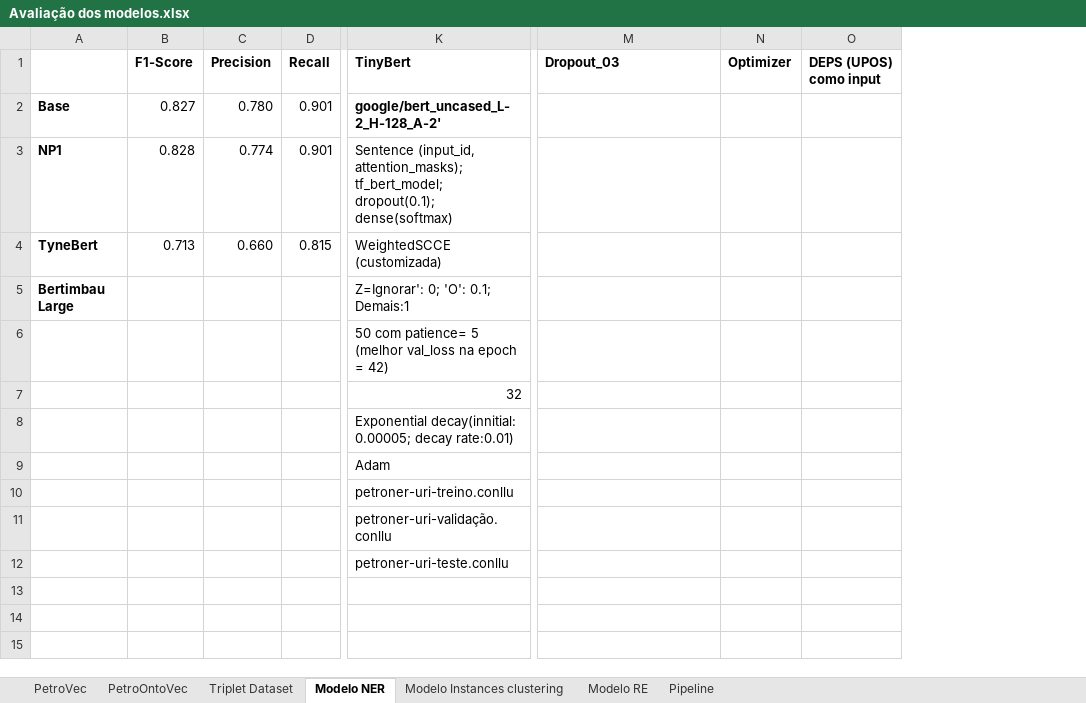
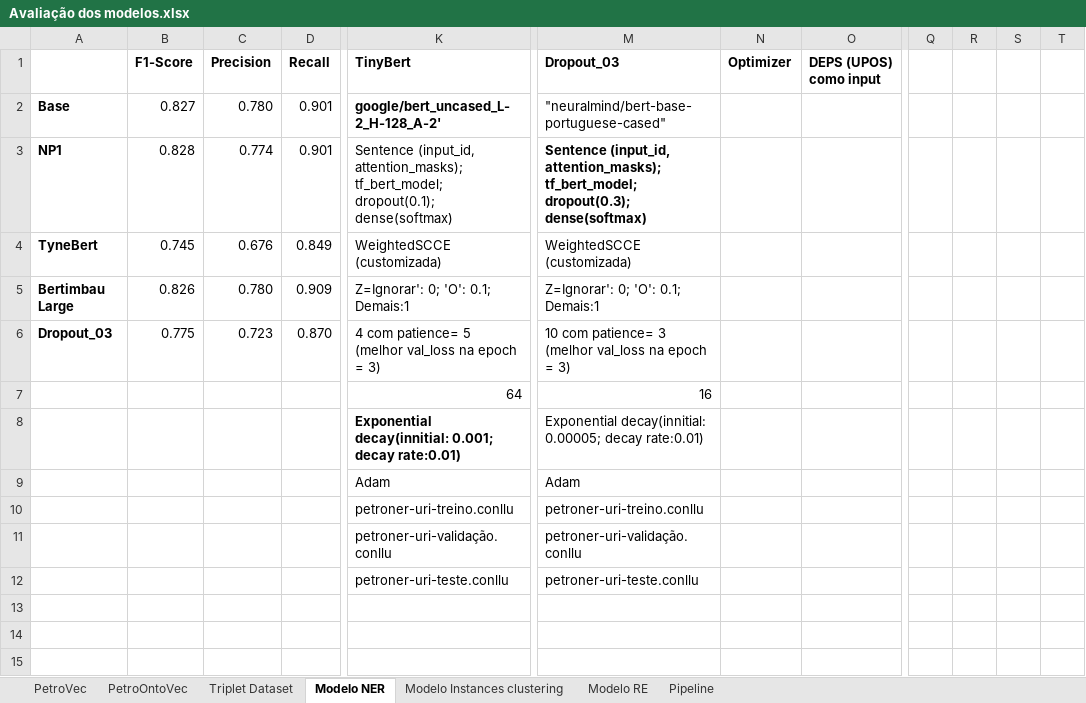
Before and after one commit to Petroles/Petro_KGraph, an Excel workbook: Evaluation/Avaliação dos modelos.xlsx, sheet Modelo NER, drawn as a sheet; only a part is shown, gaps mark what is left out; values as stored, in another font and other column widths than the file's, no borders; removed rows and columns are numbered as before the commit, all else as after; rows hold the shown columns only; the diff covers the shown part only; the diff names each change by its address in the sheet, - before the commit and + after, or states it on an @@ line.

Commit message:
Update Avaliação dos modelos.xlsx

```diff
--- a/Evaluation/Avaliação dos modelos.xlsx (sheet Modelo NER)
+++ b/Evaluation/Avaliação dos modelos.xlsx (sheet Modelo NER)
-column N, row 1: Optimizer
-column O, row 1: DEPS (UPOS) como input
+column N, row 1: Optimizer
+column O, row 1: DEPS (UPOS) como input
+column Q, empty
+column R, empty
+column S, empty
+column T, empty
-M2: (empty)
+M2: "neuralmind/bert-base-portuguese-cased"
-M3: (empty)
+M3: Sentence (input_id, attention_masks); tf_bert_model; dropout(0.3); dense(softmax)
-B4: 0.713
+B4: 0.745
-C4: 0.660
+C4: 0.676
-D4: 0.815
+D4: 0.849
-M4: (empty)
+M4: WeightedSCCE (customizada)
-B5: (empty)
+B5: 0.826
-C5: (empty)
+C5: 0.780
-D5: (empty)
+D5: 0.909
-M5: (empty)
+M5: Z=Ignorar': 0; 'O': 0.1; Demais:1
-row 6:  |  |  |  | 50 com patience= 5 (melhor val_loss na epoch = 42)
+row 6: Dropout_03 | 0.775 | 0.723 | 0.870 | 4 com patience= 5 (melhor val_loss na epoch = 3) | 10 com patience= 3 (melhor val_loss na epoch = 3)
-K7: 32
+K7: 64
-M7: (empty)
+M7: 16
-K8: Exponential decay(innitial: 0.00005; decay rate:0.01)
+K8: Exponential decay(innitial: 0.001; decay rate:0.01)
-K8 bold: off
+K8 bold: on
-M8: (empty)
+M8: Exponential decay(innitial: 0.00005; decay rate:0.01)
-M9: (empty)
+M9: Adam
-M10: (empty)
+M10: petroner-uri-treino.conllu
-M11: (empty)
+M11: petroner-uri-validação.conllu
-M12: (empty)
+M12: petroner-uri-teste.conllu
```
Also changed, not shown: 14 added rows and 98 edited cells elsewhere in this sheet, sheet Modelo Instances clustering.
